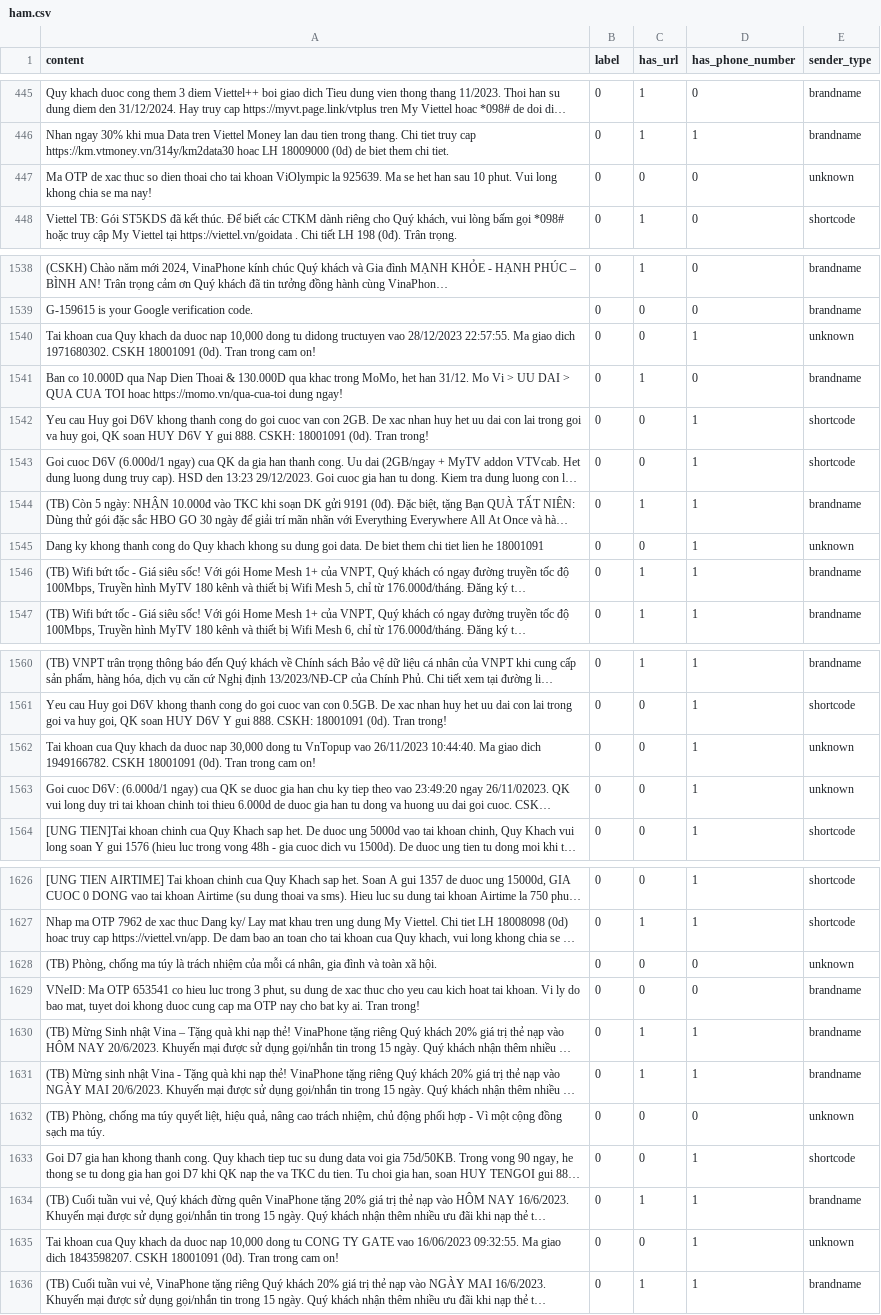
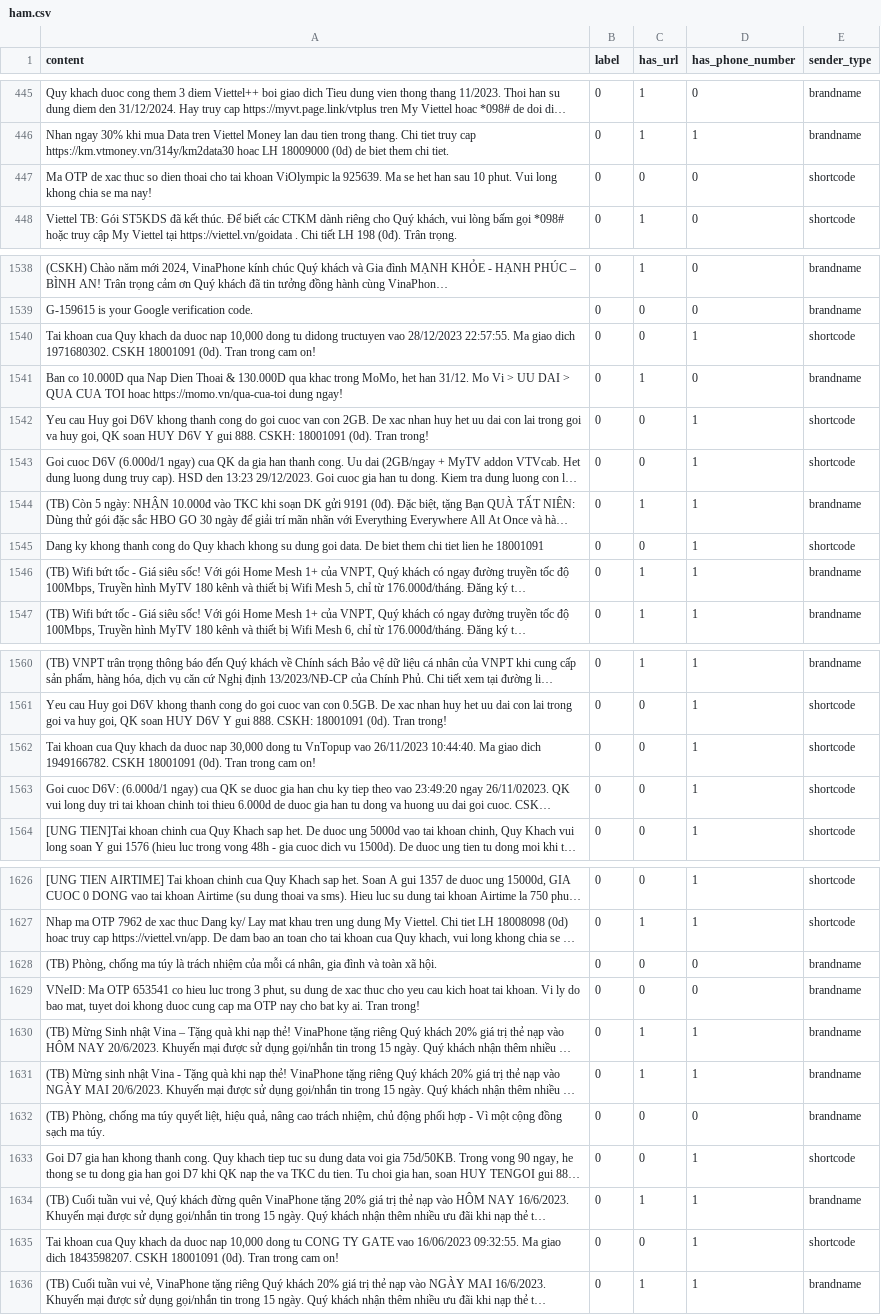
Before and after one commit to duynguyenhoang22/IE403_DoAnCuoiKy, a CSV file: dataset/split_by_label/ham.csv, drawn as a sheet; only a part is shown, gaps mark what is left out; long unchanged cells end in …; the diff covers the shown part only; the diff names each change by its address in the sheet, - before the commit and + after, or states it on an @@ line.

Commit message:
Update dataset folder to match the manual checking of sender_type

```diff
--- a/dataset/split_by_label/ham.csv
+++ b/dataset/split_by_label/ham.csv
-E447 (sender_type): unknown
+E447 (sender_type): shortcode
-E1540 (sender_type): unknown
+E1540 (sender_type): shortcode
-E1545 (sender_type): unknown
+E1545 (sender_type): shortcode
-E1562:E1563 (sender_type): unknown
+E1562:E1563 (sender_type): shortcode
-E1628 (sender_type): unknown
+E1628 (sender_type): brandname
-E1632 (sender_type): unknown
+E1632 (sender_type): brandname
-E1635 (sender_type): unknown
+E1635 (sender_type): shortcode
```
Also changed, not shown: 33 edited cells elsewhere in this file, dataset/split_by_label/spam.csv, 8 other files.
